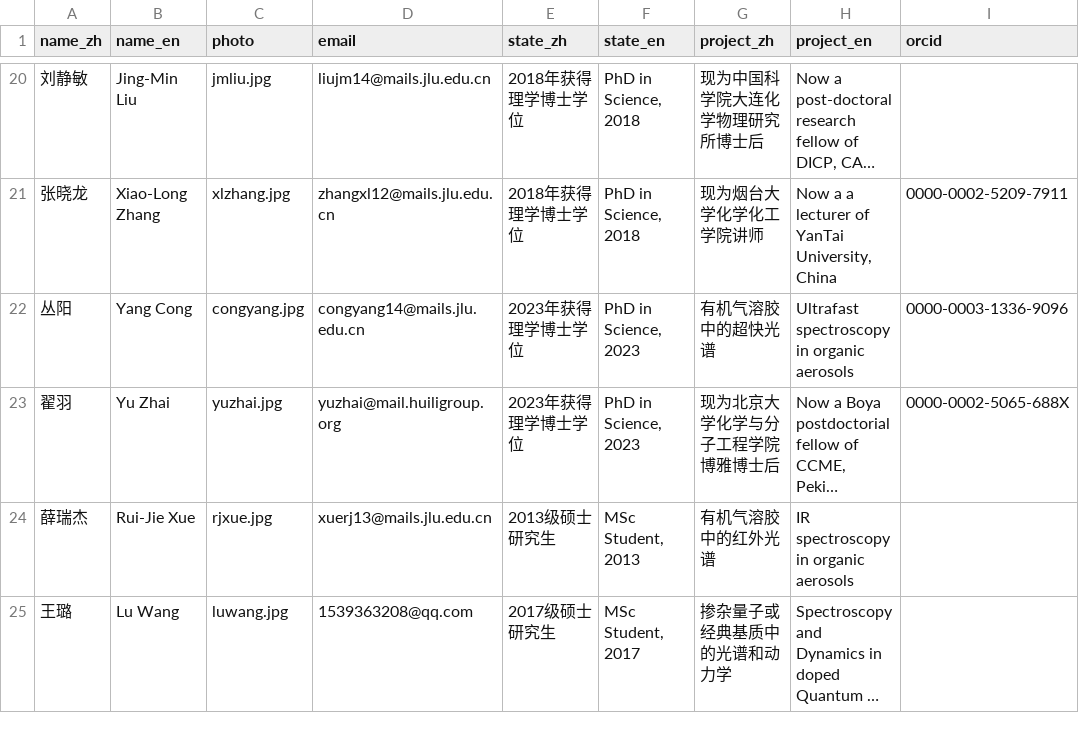
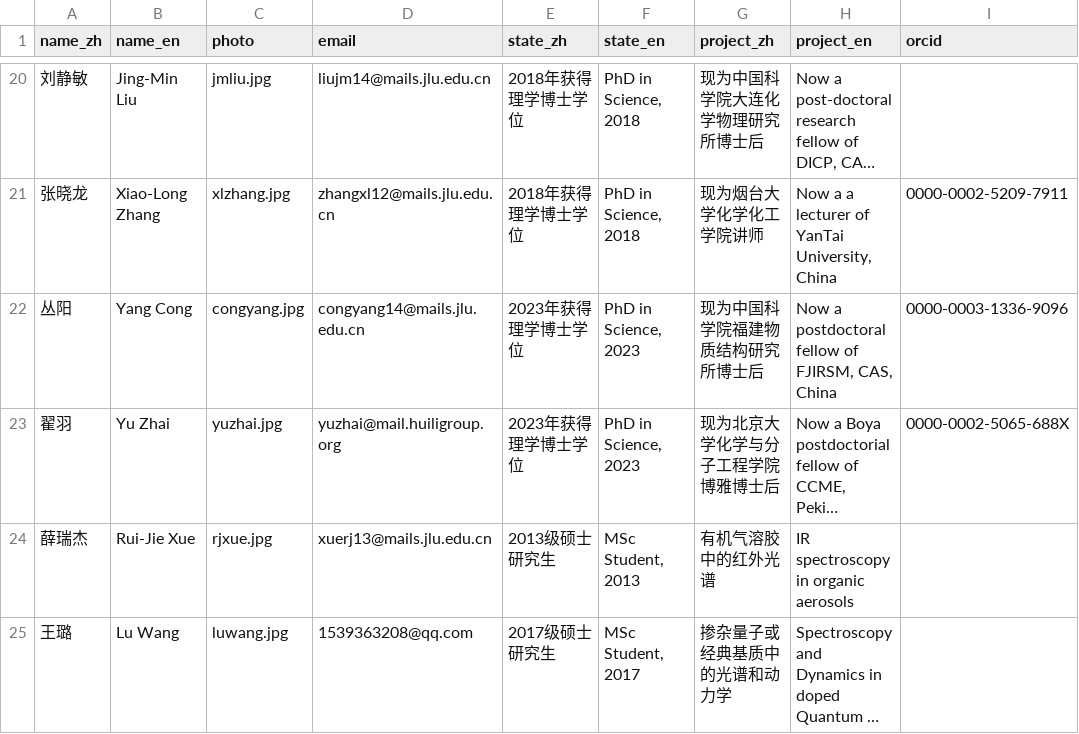
Before and after one commit to huili-group/huili-group.github.io, a CSV file: data/members_test.csv, drawn as a sheet; only a part is shown, gaps mark what is left out; long unchanged cells end in …; the diff names each change by its address in the sheet, - before the commit and + after, or states it on an @@ line.

Commit message:
更新丛阳信息

```diff
--- a/data/members_test.csv
+++ b/data/members_test.csv
-G22 (project_zh): 有机气溶胶中的超快光谱
+G22 (project_zh): 现为中国科学院福建物质结构研究所博士后
-H22 (project_en): Ultrafast spectroscopy in organic aerosols
+H22 (project_en): Now a postdoctoral fellow of FJIRSM, CAS, China
```
